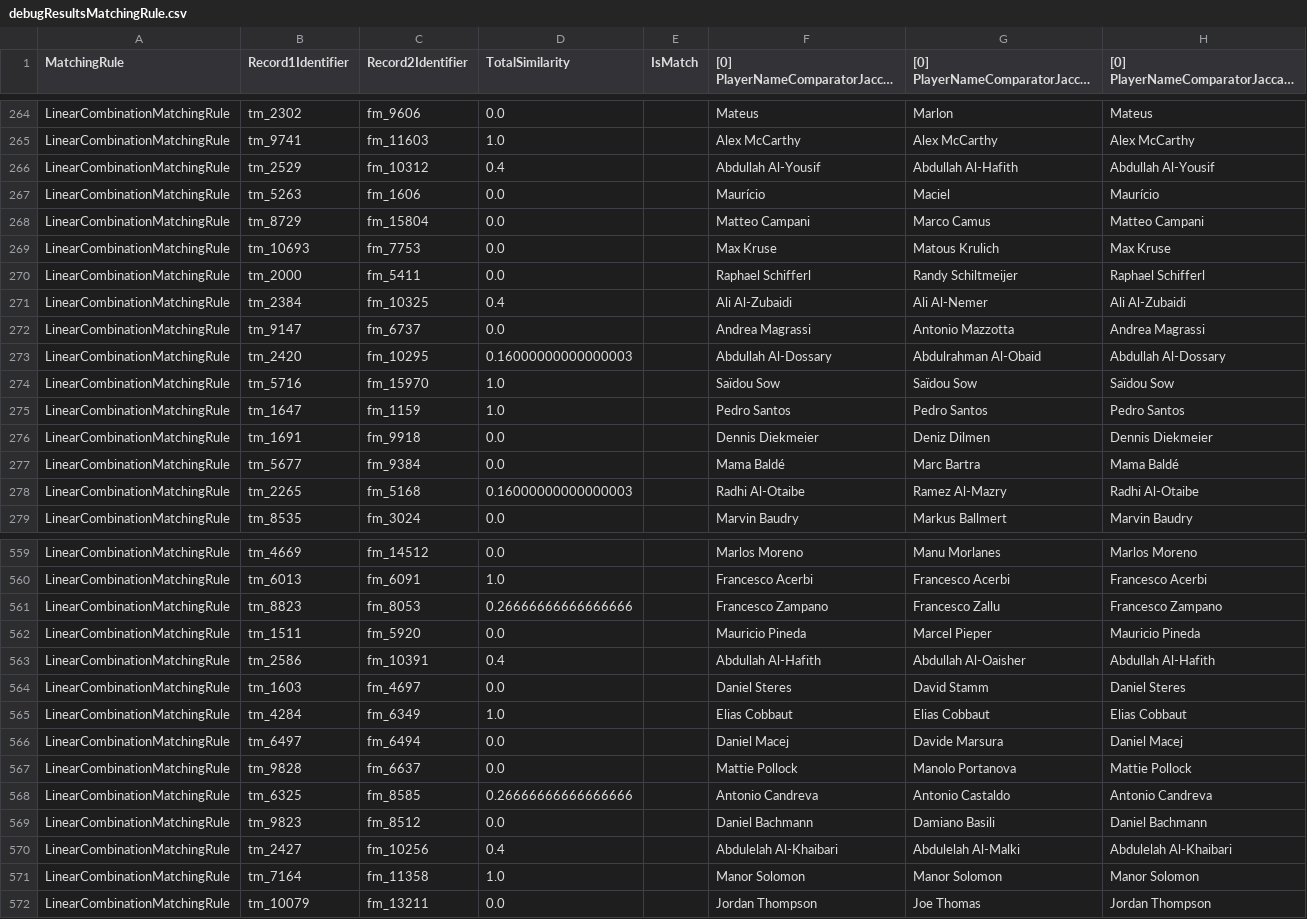
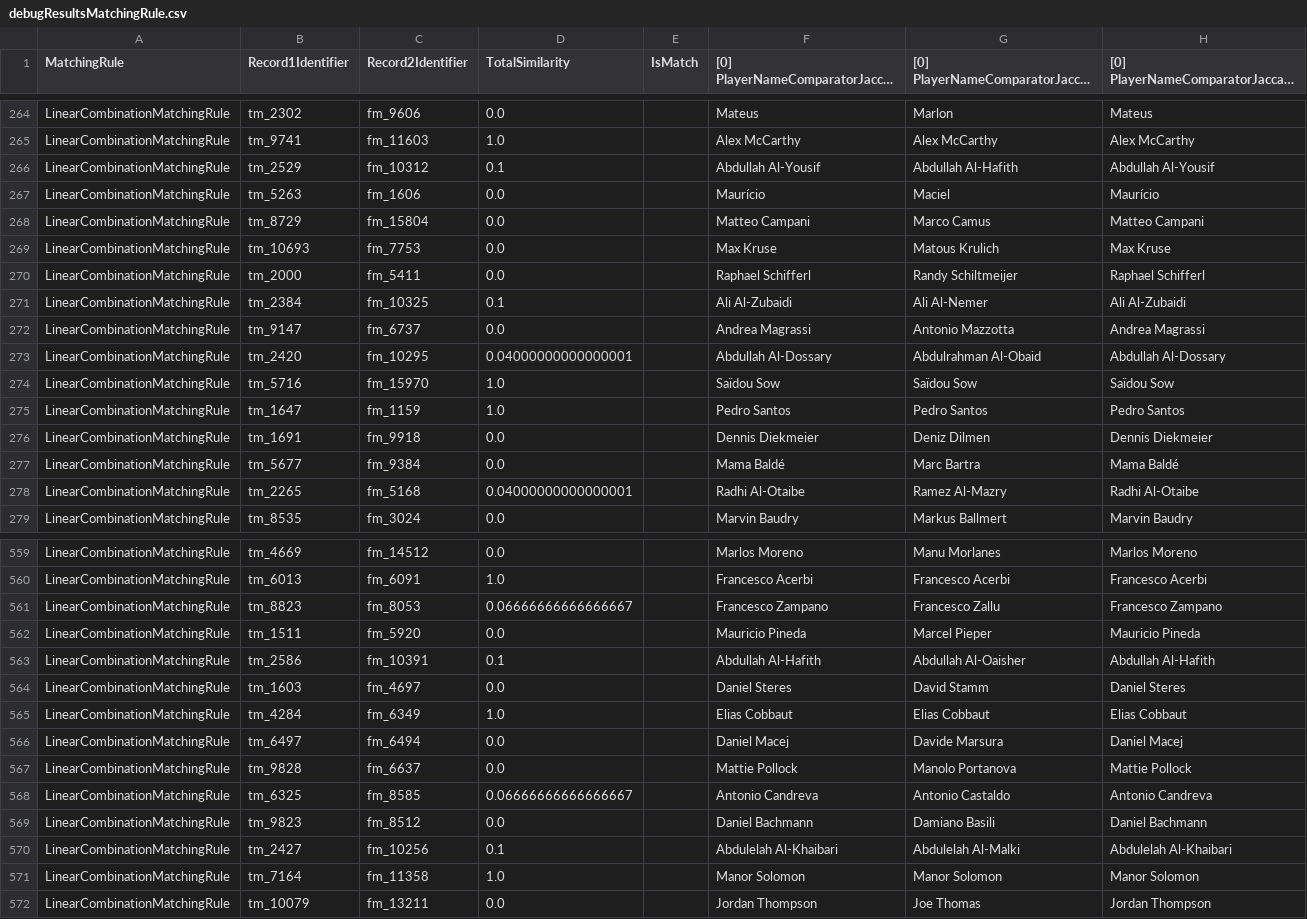
Before and after one commit to Kai-Ref/Web-Data-Integration, a CSV file: IR_java files/IR_exercise_fm_tm/data/output/debugResultsMatchingRule.csv, drawn as a sheet; only a part is shown, gaps mark what is left out; long unchanged cells end in …; the diff covers the shown part only; the diff names each change by its address in the sheet, - before the commit and + after, or states it on an @@ line.

```diff
--- a/IR_java files/IR_exercise_fm_tm/data/output/debugResultsMatchingRule.csv
+++ b/IR_java files/IR_exercise_fm_tm/data/output/debugResultsMatchingRule.csv
-D266 (TotalSimilarity): 0.4
+D266 (TotalSimilarity): 0.1
-D271 (TotalSimilarity): 0.4
+D271 (TotalSimilarity): 0.1
-D273 (TotalSimilarity): 0.16000000000000003
+D273 (TotalSimilarity): 0.04000000000000001
-D278 (TotalSimilarity): 0.16000000000000003
+D278 (TotalSimilarity): 0.04000000000000001
-D561 (TotalSimilarity): 0.26666666666666666
+D561 (TotalSimilarity): 0.06666666666666667
-D563 (TotalSimilarity): 0.4
+D563 (TotalSimilarity): 0.1
-D568 (TotalSimilarity): 0.26666666666666666
+D568 (TotalSimilarity): 0.06666666666666667
-D570 (TotalSimilarity): 0.4
+D570 (TotalSimilarity): 0.1
```
Also changed, not shown: 136 edited cells elsewhere in this file, 3 other files.
